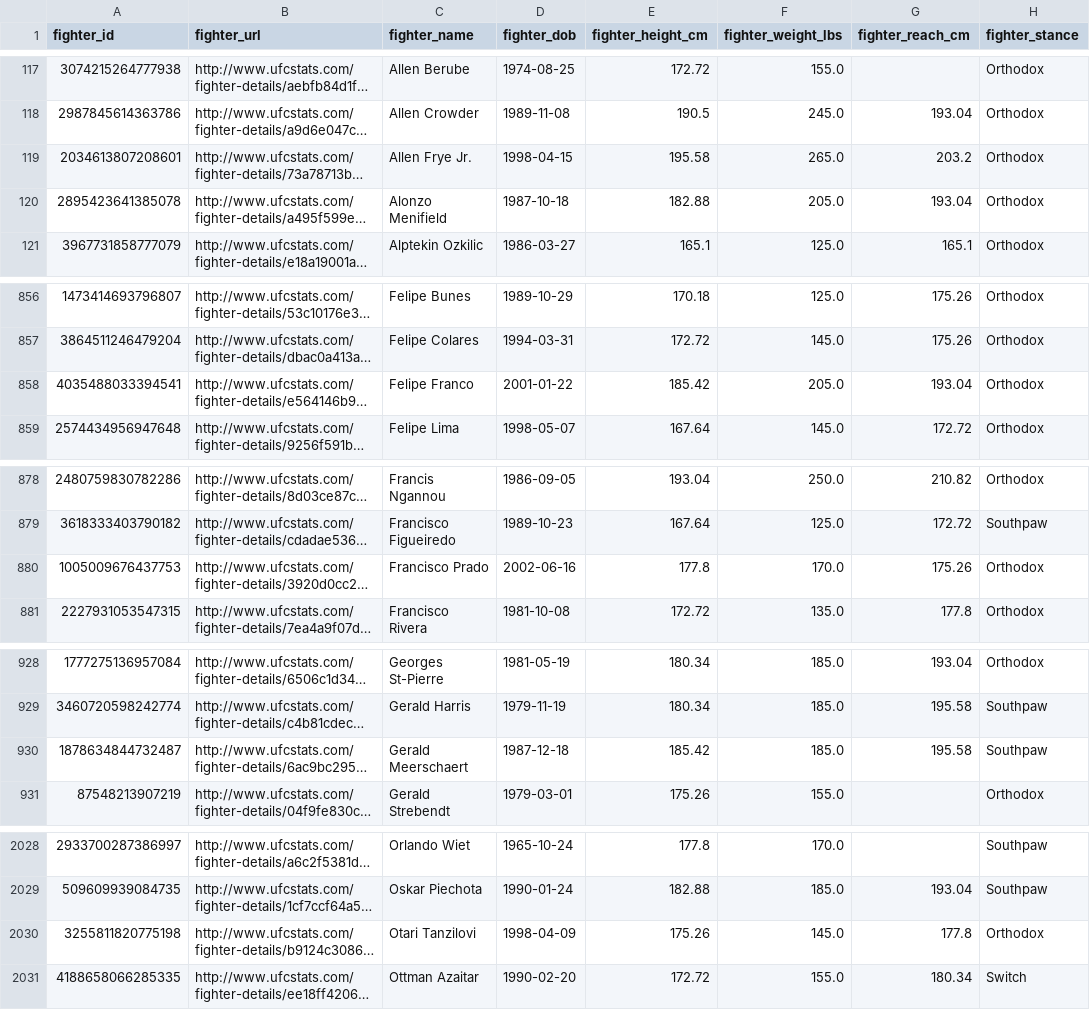
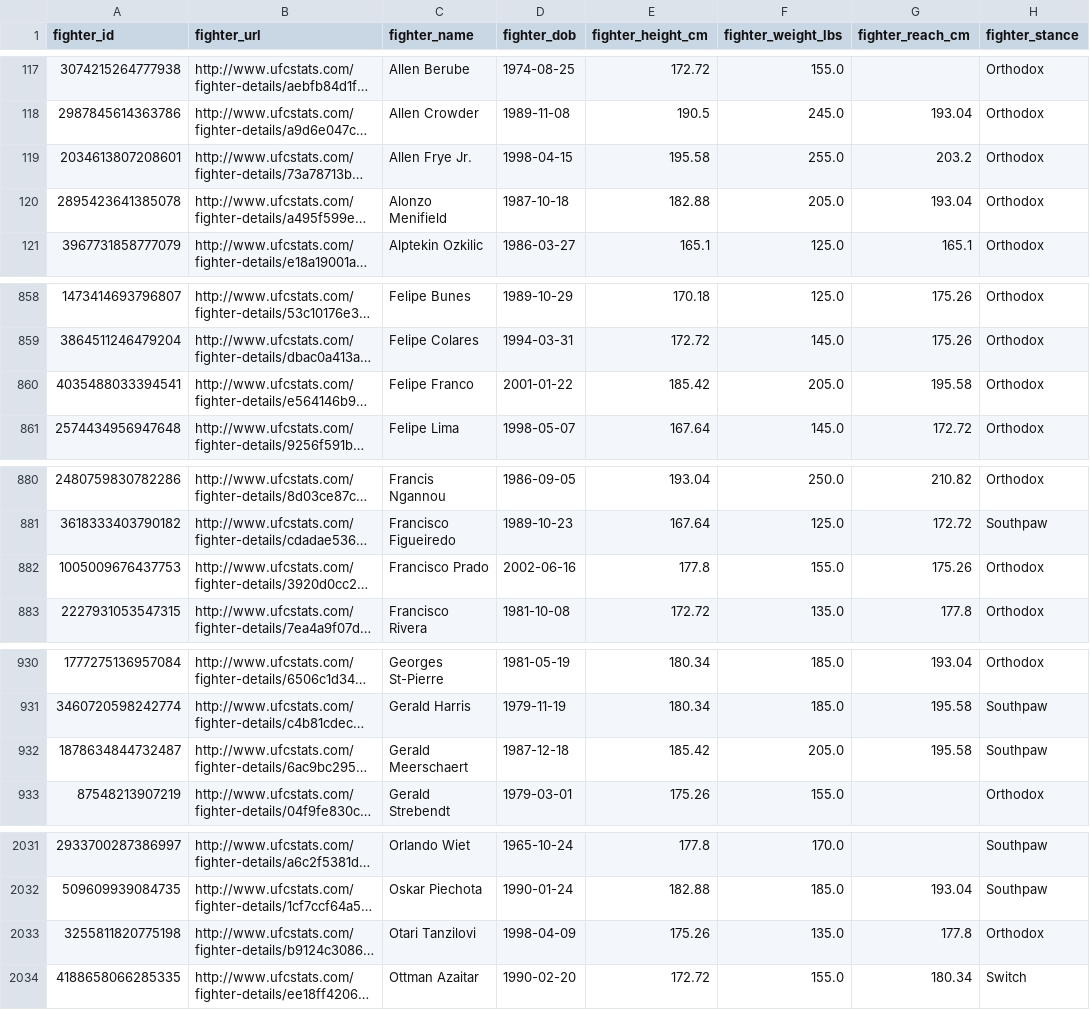
Before and after one commit to matteoberagnoli/ufc_fight_predictor, a CSV file: data/raw/ufc_fighters.csv, drawn as a sheet; only a part is shown, gaps mark what is left out; long unchanged cells end in …; addresses are those after the commit; the diff covers the shown part only; the diff names each change by its address in the sheet, - before the commit and + after, or states it on an @@ line.

```diff
--- a/data/raw/ufc_fighters.csv
+++ b/data/raw/ufc_fighters.csv
-F119 (fighter_weight_lbs): 265.0
+F119 (fighter_weight_lbs): 255.0
-G860 (fighter_reach_cm): 193.04
+G860 (fighter_reach_cm): 195.58
-F882 (fighter_weight_lbs): 170.0
+F882 (fighter_weight_lbs): 155.0
-F932 (fighter_weight_lbs): 185.0
+F932 (fighter_weight_lbs): 205.0
-F2033 (fighter_weight_lbs): 145.0
+F2033 (fighter_weight_lbs): 135.0
```
Also changed, not shown: 4 added rows and 3 edited cells elsewhere in this file, data/raw/ufc_events.csv, 6 other files.
